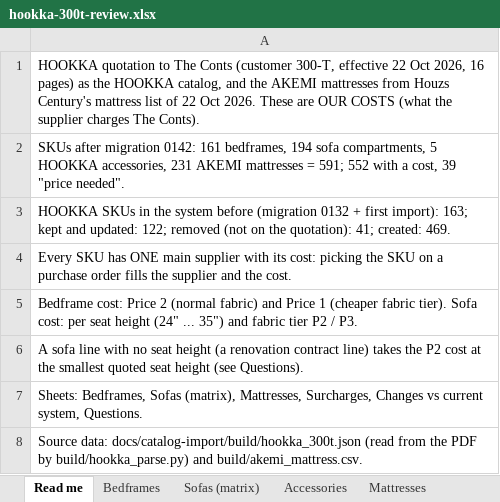
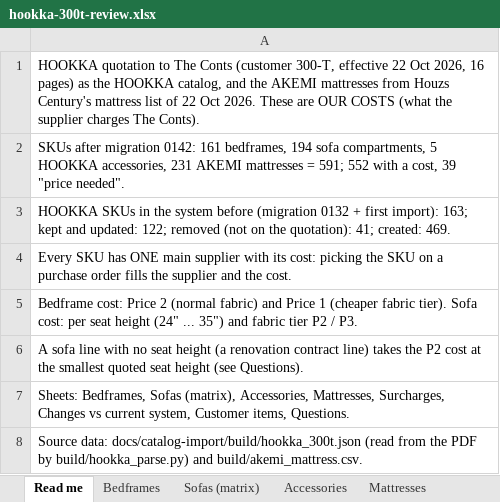
Before and after one commit to Houzs-IT/Conts-ERP, an Excel workbook: docs/catalog-import/hookka-300t-review.xlsx, sheet Read me, drawn as a sheet; values as stored, in another font and other column widths than the file's, no borders; the diff names each change by its address in the sheet, - before the commit and + after, or states it on an @@ line.

```diff
--- a/docs/catalog-import/hookka-300t-review.xlsx (sheet Read me)
+++ b/docs/catalog-import/hookka-300t-review.xlsx (sheet Read me)
-A7: …Sofas (matrix), Mattresses, Surcharges, Changes vs current system, Questions.
+A7: …Sofas (matrix), Accessories, Mattresses, Surcharges, Changes vs current system, Customer items, Questions.
```
Also changed, not shown: sheet Questions, other sheet tabs, 7 other files.
